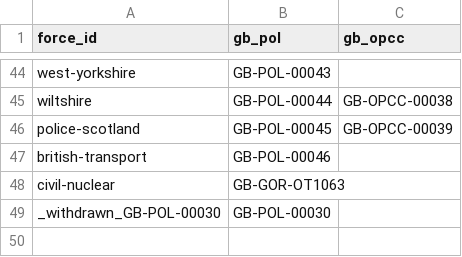
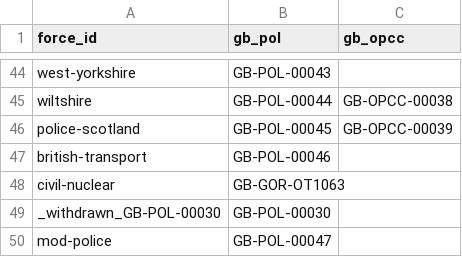
Before and after one commit to rcvda/opcc-names-and-codes, a CSV file: source/code_assignments.csv, drawn as a sheet; only a part is shown, gaps mark what is left out; the diff names each change by its address in the sheet, - before the commit and + after, or states it on an @@ line.

Commit message:
Rebuild after MoD Police added to forces register (no OPCC counterpart)

```diff
--- a/source/code_assignments.csv
+++ b/source/code_assignments.csv
+row 50: mod-police | GB-POL-00047
```
Also changed, not shown: 2 other files.
